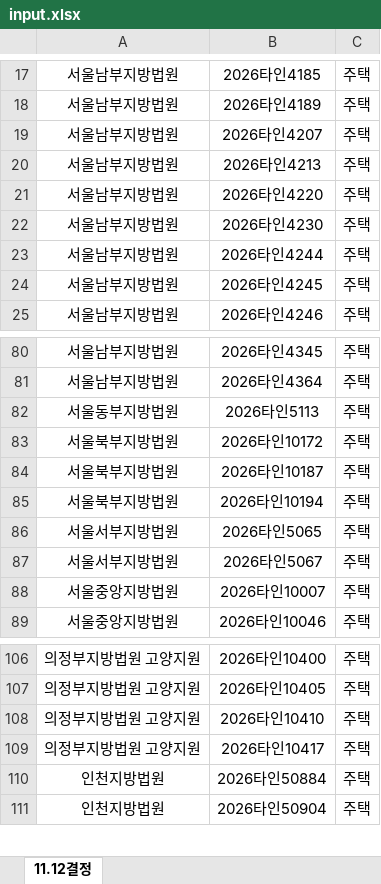
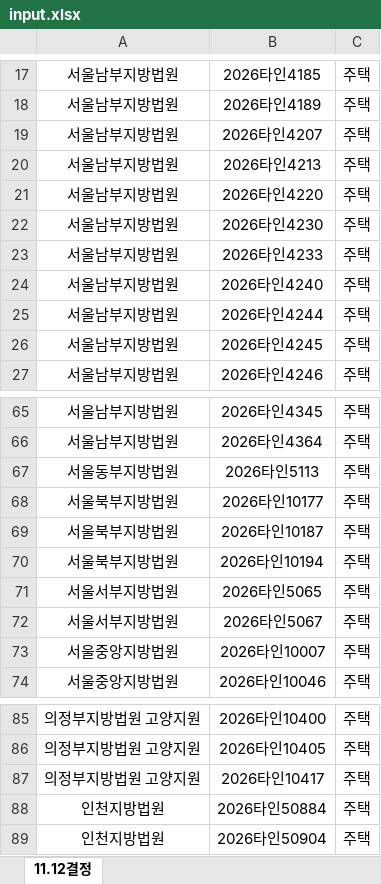
Before and after one commit to newwonwoo/sellingpoint, an Excel workbook: court-search/input.xlsx, sheet 11.12결정, drawn as a sheet; only a part is shown, gaps mark what is left out; values as stored, in another font and other column widths than the file's, no borders; removed rows and columns are numbered as before the commit, all else as after; the diff covers the shown part only; the diff names each change by its address in the sheet, - before the commit and + after, or states it on an @@ line.

```diff
--- a/court-search/input.xlsx (sheet 11.12결정)
+++ b/court-search/input.xlsx (sheet 11.12결정)
+row 23: 서울남부지방법원 | 2026타인4233 | 주택
+row 24: 서울남부지방법원 | 2026타인4240 | 주택
-B68: 2026타인10172
+B68: 2026타인10177
-row 108: 의정부지방법원 고양지원 | 2026타인10410 | 주택
```
Also changed, not shown: 1 added row, 26 removed rows and 4 edited cells elsewhere in this sheet.
